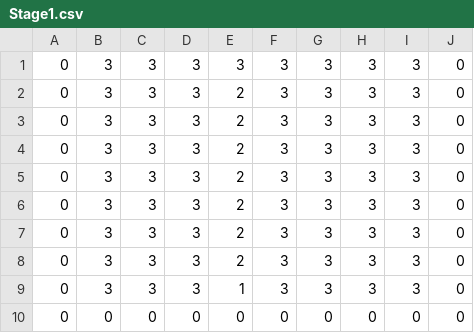
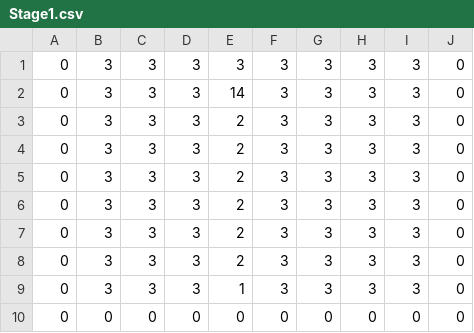
Before and after one commit to Tatsuki0301/GameJame_2026_02_17, a CSV file: GameJame_2026_2_17/Assets/MapData/Stage1.csv, drawn as a sheet.

```diff
--- a/GameJame_2026_2_17/Assets/MapData/Stage1.csv
+++ b/GameJame_2026_2_17/Assets/MapData/Stage1.csv
@@ -1,3 +1,3 @@
 0,3,3,3,3,3,3,3,3,0
-0,3,3,3,2,3,3,3,3,0
+0,3,3,3,14,3,3,3,3,0
 0,3,3,3,2,3,3,3,3,0
```
Also changed, not shown: GameJame_2026_2_17/Assets/MapData/Stage10.csv, GameJame_2026_2_17/Assets/MapData/Stage2.csv, 21 other files.
